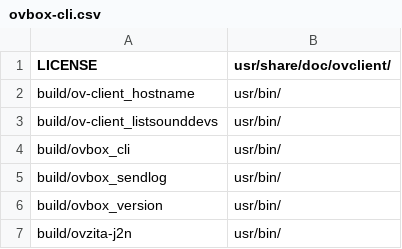
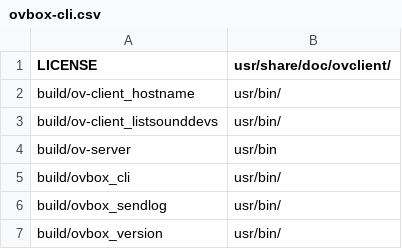
Before and after one commit to gisogrimm/ov-client, a CSV file: packaging/deb/ovbox-cli.csv, drawn as a sheet; only a part is shown; the shorter side is filled out with more unchanged rows; the diff names each change by its address in the sheet, - before the commit and + after, or states it on an @@ line.

```diff
--- a/packaging/deb/ovbox-cli.csv
+++ b/packaging/deb/ovbox-cli.csv
+row 4: build/ov-server | usr/bin
```
Also changed, not shown: packaging/deb/ov-client.csv, 3 other files.
